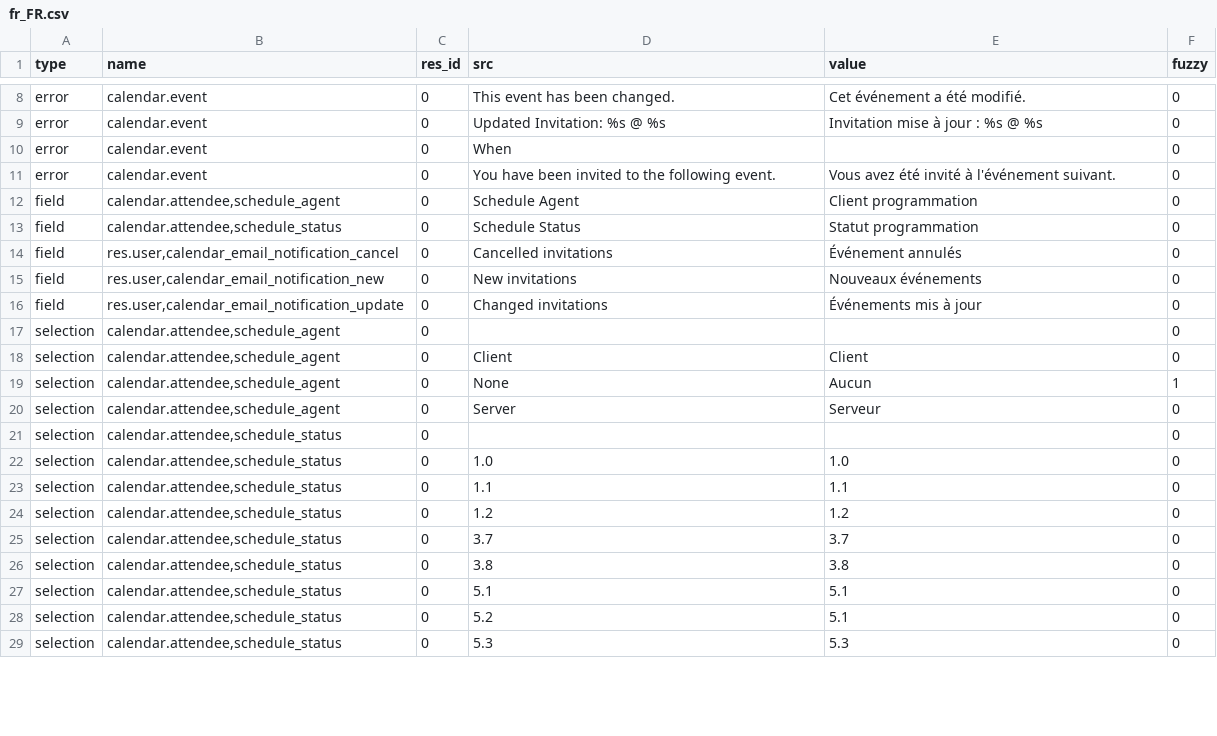
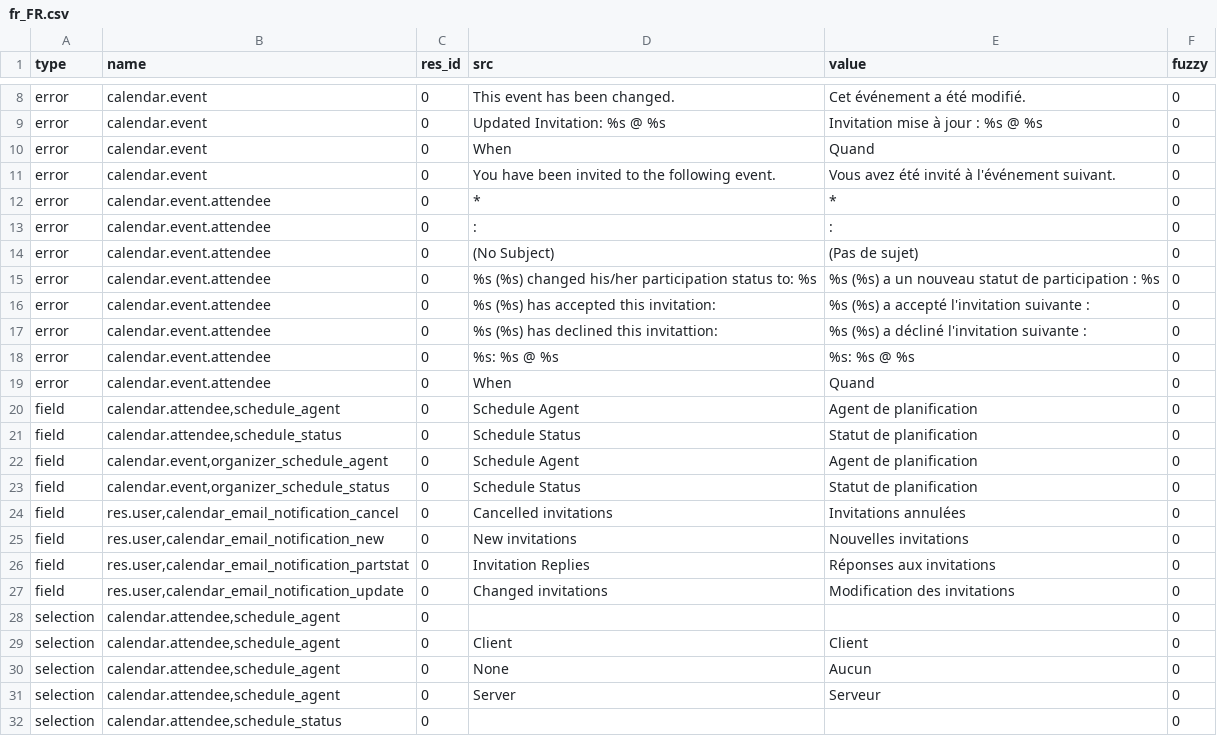
Before and after one commit to dozymoe/calendar_scheduling, a CSV file: fr_FR.csv, drawn as a sheet; only a part is shown, gaps mark what is left out; the shorter side is filled out with more unchanged rows; the diff covers the shown part only.

```diff
--- a/fr_FR.csv
+++ b/fr_FR.csv
@@ -17,3 +17,3 @@ error,calendar.event,0,"This event has been changed.
 error,calendar.event,0,Updated Invitation: %s @ %s,Invitation mise à jour : %s @ %s,0
-error,calendar.event,0,When,,0
+error,calendar.event,0,When,Quand,0
 error,calendar.event,0,"You have been invited to the following event.
@@ -23,10 +23,30 @@ error,calendar.event,0,"You have been invited to the following event.
 ",0
-field,"calendar.attendee,schedule_agent",0,Schedule Agent,Client programmation,0
-field,"calendar.attendee,schedule_status",0,Schedule Status,Statut programmation,0
-field,"res.user,calendar_email_notification_cancel",0,Cancelled invitations,Événement annulés,0
-field,"res.user,calendar_email_notification_new",0,New invitations,Nouveaux événements,0
-field,"res.user,calendar_email_notification_update",0,Changed invitations,Événements mis à jour,0
+error,calendar.event.attendee,0,    * ,    *,0
+error,calendar.event.attendee,0,:,:,0
+error,calendar.event.attendee,0,(No Subject),(Pas de sujet),0
+error,calendar.event.attendee,0,"%s (%s) changed his/her participation status to: %s
+
+","%s (%s) a un nouveau statut de participation : %s
+",0
+error,calendar.event.attendee,0,"%s (%s) has accepted this invitation:
+
+","%s (%s) a accepté l'invitation suivante :
+",0
+error,calendar.event.attendee,0,"%s (%s) has declined this invitattion:
+
+","%s (%s) a décliné l'invitation suivante :
+",0
+error,calendar.event.attendee,0,%s: %s @ %s,%s: %s @ %s,0
+error,calendar.event.attendee,0,When,Quand,0
+field,"calendar.attendee,schedule_agent",0,Schedule Agent,Agent de planification,0
+field,"calendar.attendee,schedule_status",0,Schedule Status,Statut de planification,0
+field,"calendar.event,organizer_schedule_agent",0,Schedule Agent,Agent de planification,0
+field,"calendar.event,organizer_schedule_status",0,Schedule Status,Statut de planification,0
+field,"res.user,calendar_email_notification_cancel",0,Cancelled invitations,Invitations annulées,0
+field,"res.user,calendar_email_notification_new",0,New invitations,Nouvelles invitations,0
+field,"res.user,calendar_email_notification_partstat",0,Invitation Replies,Réponses aux invitations,0
+field,"res.user,calendar_email_notification_update",0,Changed invitations,Modification des invitations,0
 selection,"calendar.attendee,schedule_agent",0,,,0
 selection,"calendar.attendee,schedule_agent",0,Client,Client,0
-selection,"calendar.attendee,schedule_agent",0,None,Aucun,1
+selection,"calendar.attendee,schedule_agent",0,None,Aucun,0
 selection,"calendar.attendee,schedule_agent",0,Server,Serveur,0
```
Also changed, not shown: 13 added rows and 1 edited cell elsewhere in this file.
